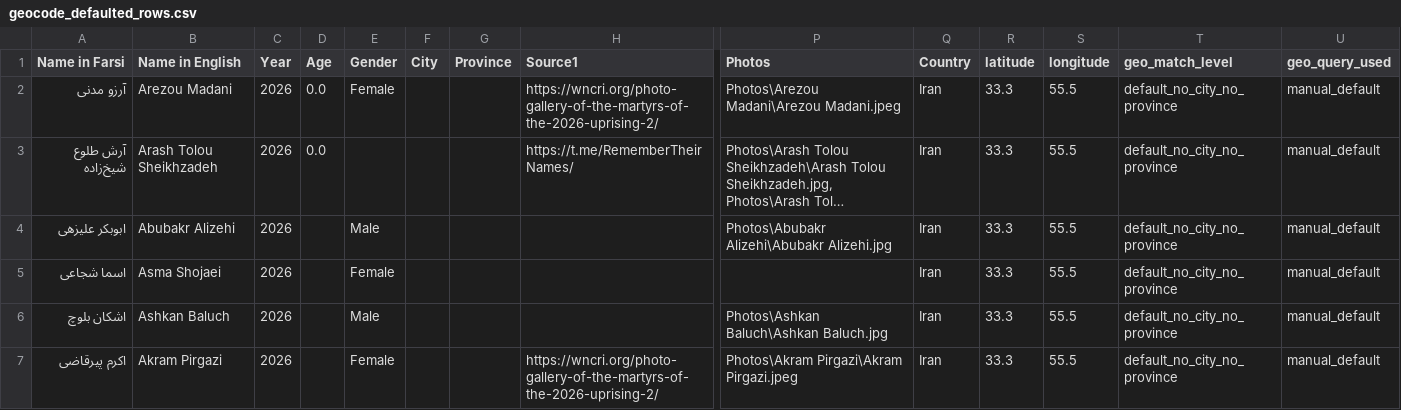
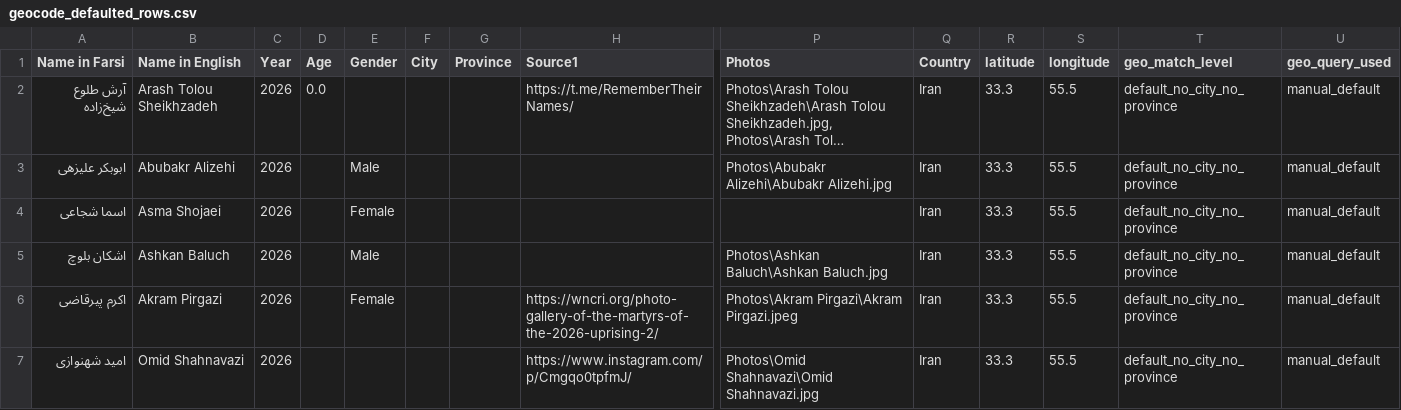
Before and after one commit to sanazgolriz/BahayeAzadi, a CSV file: geocode_defaulted_rows.csv, drawn as a sheet; only a part is shown, gaps mark what is left out; the shorter side is filled out with more unchanged rows; long unchanged cells end in …; rows hold the shown columns only; the diff names each change by its address in the sheet, - before the commit and + after, or states it on an @@ line.

```diff
--- a/geocode_defaulted_rows.csv
+++ b/geocode_defaulted_rows.csv
-row 2: آرزو مدنی | Arezou Madani | 2026 | 0.0 | Female |  |  | https://wncri.org/photo-gallery-of-the-martyrs-of-the-2026-uprising-2/ | Photos\Arezou Madani\Arezou Madani.jpeg | Iran | 33.3 | 55.5 | default_no_city_no_province | manual_default
```
Also changed, not shown: geocode_cache_iran.csv, 17 other files.
